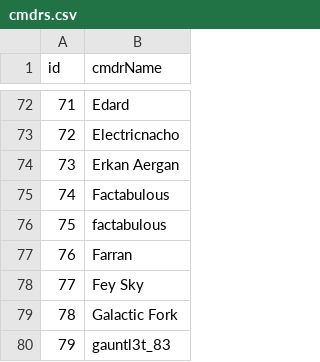
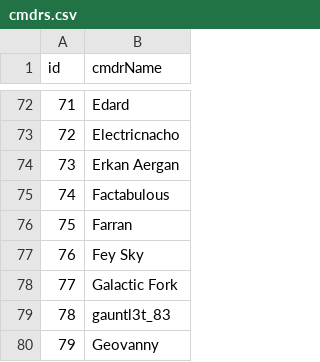
Before and after one commit to canonn-science/CAPIv2-Strapi, a CSV file: seed_files/CSV/exampleData/cmdrs.csv, drawn as a sheet; only a part is shown, gaps mark what is left out; the shorter side is filled out with more unchanged rows; removed rows and columns are numbered as before the commit, all else as after; the diff names each change by its address in the sheet, - before the commit and + after, or states it on an @@ line.

Commit message:
Fixing cmdrs export

```diff
--- a/seed_files/CSV/exampleData/cmdrs.csv
+++ b/seed_files/CSV/exampleData/cmdrs.csv
-row 76: 75 | factabulous
@@ column A (id) renumbered from row 76 down @@
```
Also changed, not shown: seed_files/CSV/exampleData/bmsites.csv, seed_files/CSV/exampleData/btsites.csv, 15 other files.
